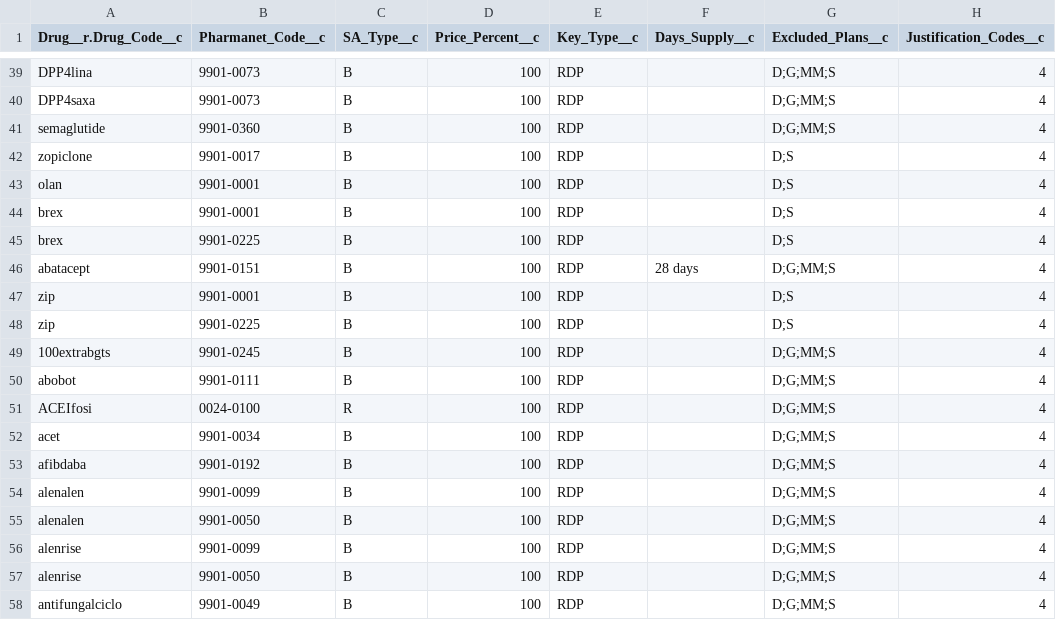
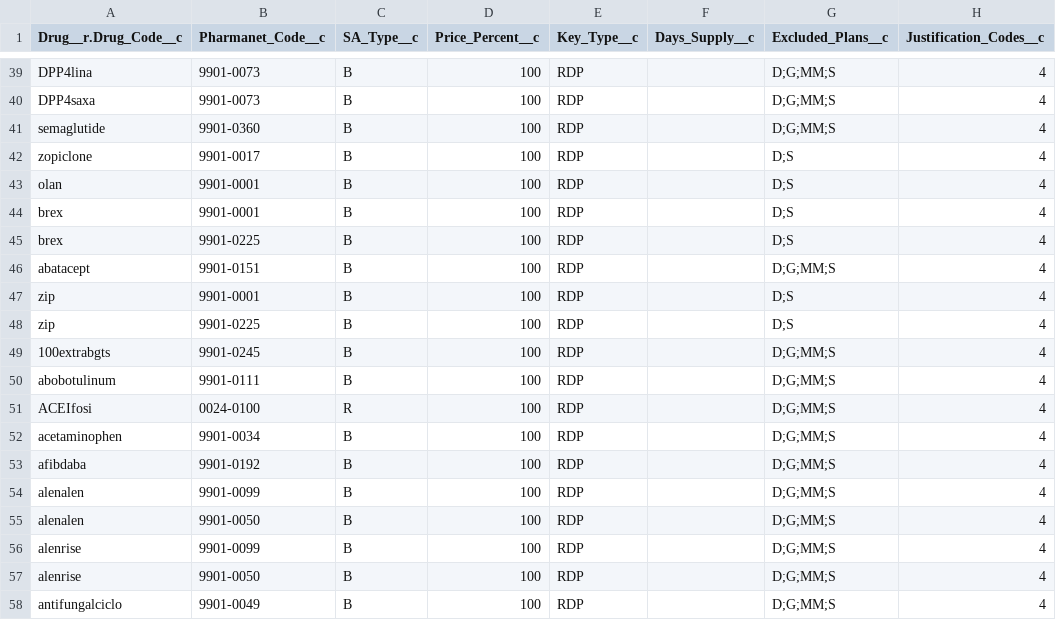
Before and after one commit to bcgov/MoH-SAT, a CSV file: data/drugtemplates.csv, drawn as a sheet; only a part is shown, gaps mark what is left out; the diff names each change by its address in the sheet, - before the commit and + after, or states it on an @@ line.

Commit message:
Fix broken drug codes

```diff
--- a/data/drugtemplates.csv
+++ b/data/drugtemplates.csv
-F46 (Days_Supply__c): 28 days
+F46 (Days_Supply__c): (empty)
-A50 (Drug__r.Drug_Code__c): abobot
+A50 (Drug__r.Drug_Code__c): abobotulinum
-A52 (Drug__r.Drug_Code__c): acet
+A52 (Drug__r.Drug_Code__c): acetaminophen
```
